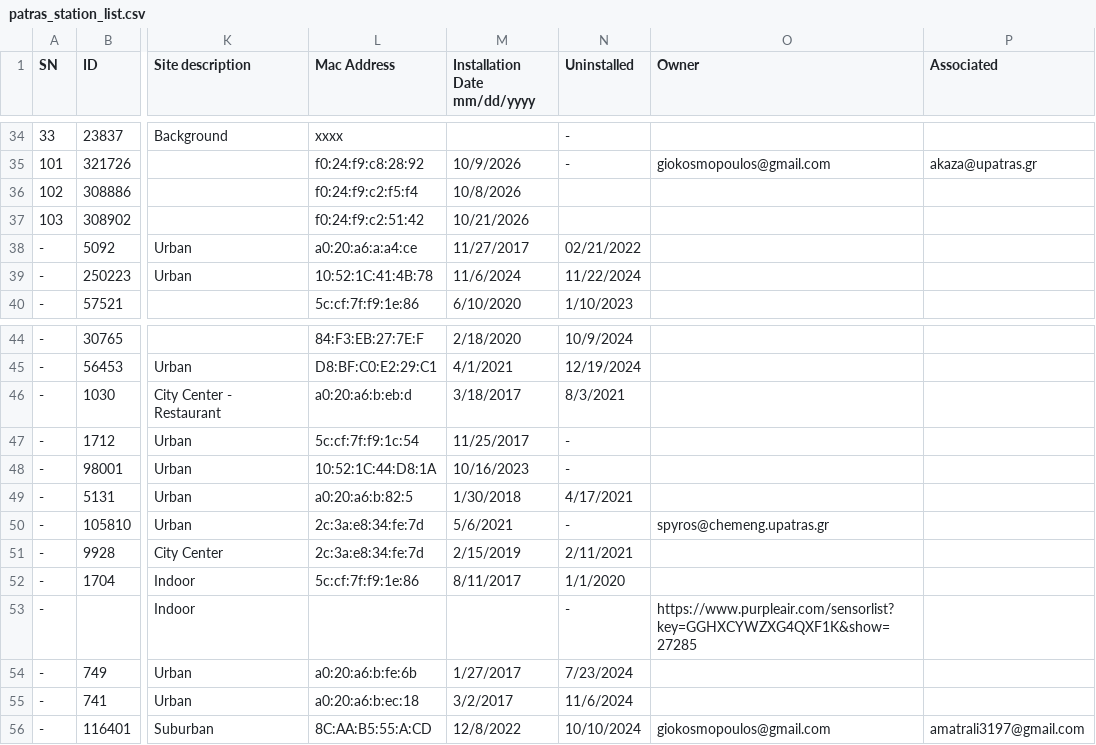
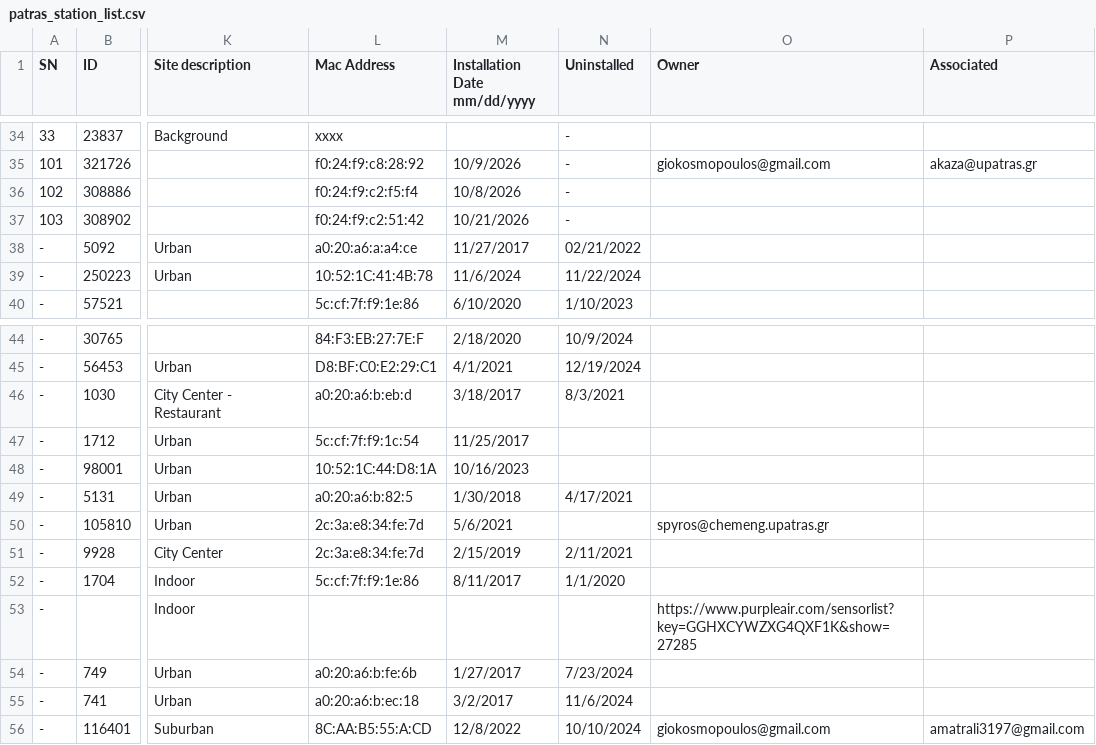
Before and after one commit to gikosmo/patras-pm-network-v2, a CSV file: data/patras_station_list.csv, drawn as a sheet; only a part is shown, gaps mark what is left out; the diff names each change by its address in the sheet, - before the commit and + after, or states it on an @@ line.

```diff
--- a/data/patras_station_list.csv
+++ b/data/patras_station_list.csv
-N36:N37 (Uninstalled): (empty)
+N36:N37 (Uninstalled): -
-N47:N48 (Uninstalled): -
+N47:N48 (Uninstalled): (empty)
-N50 (Uninstalled): -
+N50 (Uninstalled): (empty)
-N53 (Uninstalled): -
+N53 (Uninstalled): (empty)
```
Also changed, not shown: 2 other files.
